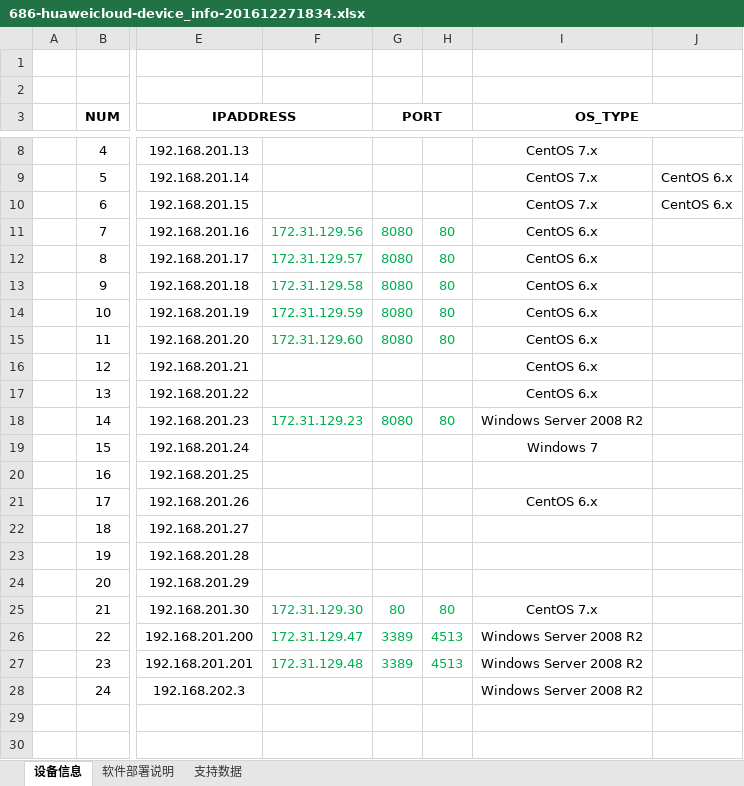
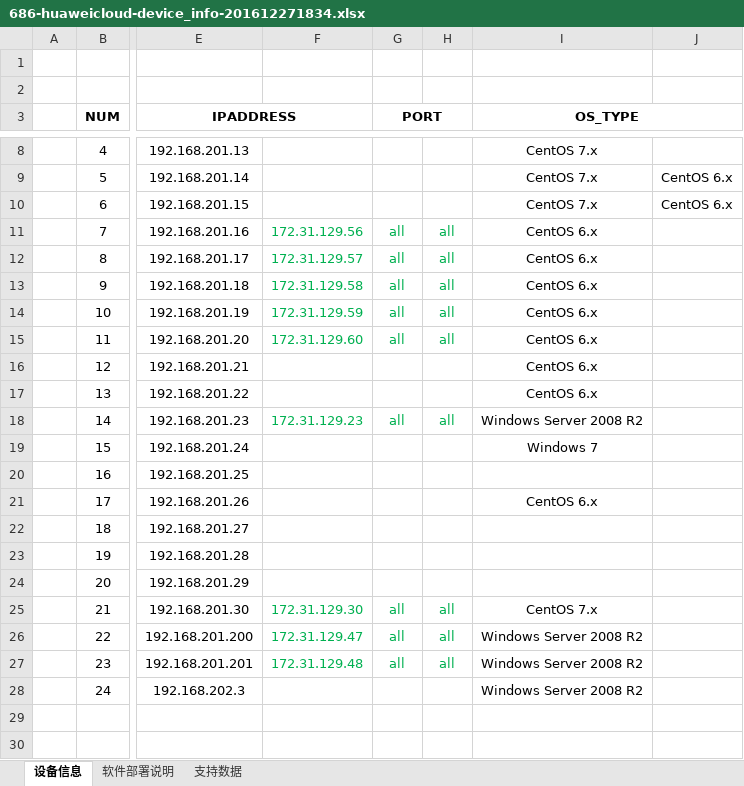
Before and after one commit to guileliao/document, an Excel workbook: project/686_徐州时空信息云项目/686-huaweicloud-device_info-201612271834.xlsx, sheet 设备信息, drawn as a sheet; only a part is shown, gaps mark what is left out; values as stored, in another font and other column widths than the file's, no borders; the diff names each change by its address in the sheet, - before the commit and + after, or states it on an @@ line.

Commit message:
Add files via upload

```diff
--- a/project/686_徐州时空信息云项目/686-huaweicloud-device_info-201612271834.xlsx (sheet 设备信息)
+++ b/project/686_徐州时空信息云项目/686-huaweicloud-device_info-201612271834.xlsx (sheet 设备信息)
-G11:G15 (PORT): 8080
+G11:G15 (PORT): all
-H11:H15: 80
+H11:H15: all
-G18 (PORT): 8080
+G18 (PORT): all
-H18: 80
+H18: all
-G25 (PORT): 80
+G25 (PORT): all
-H25: 80
+H25: all
-G26:G27 (PORT): 3389
+G26:G27 (PORT): all
-H26:H27: 4513
+H26:H27: all
```
